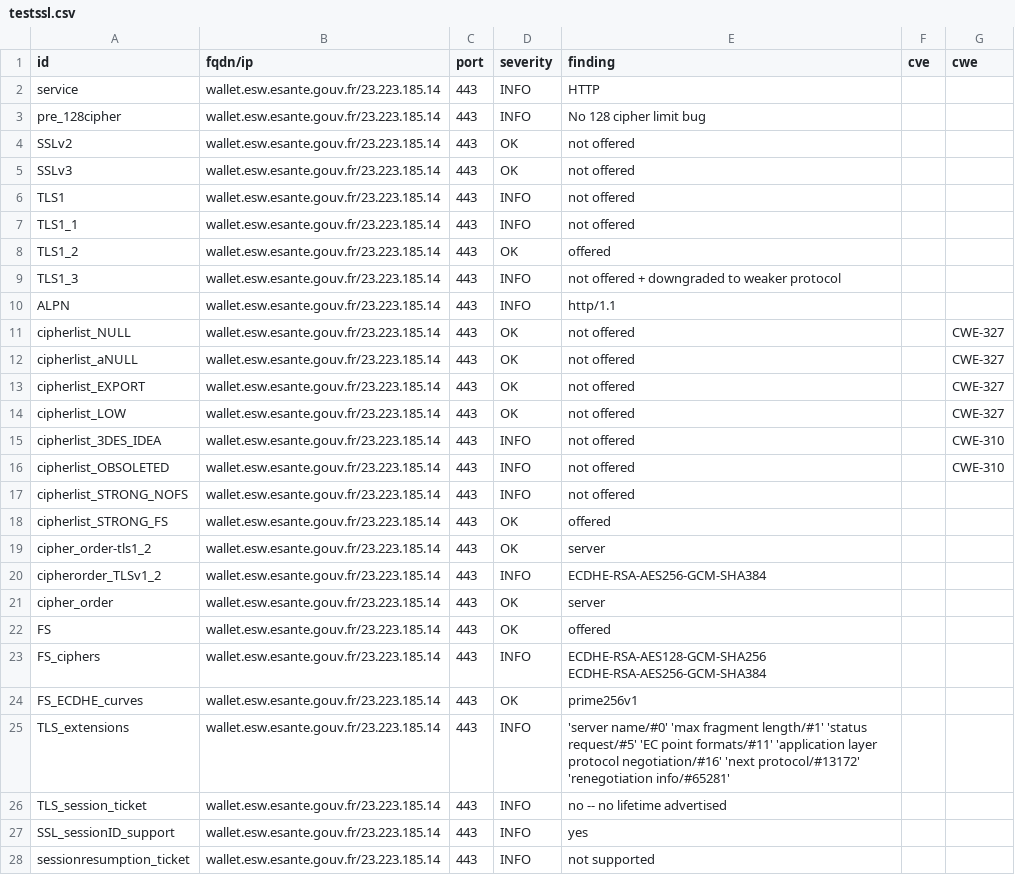
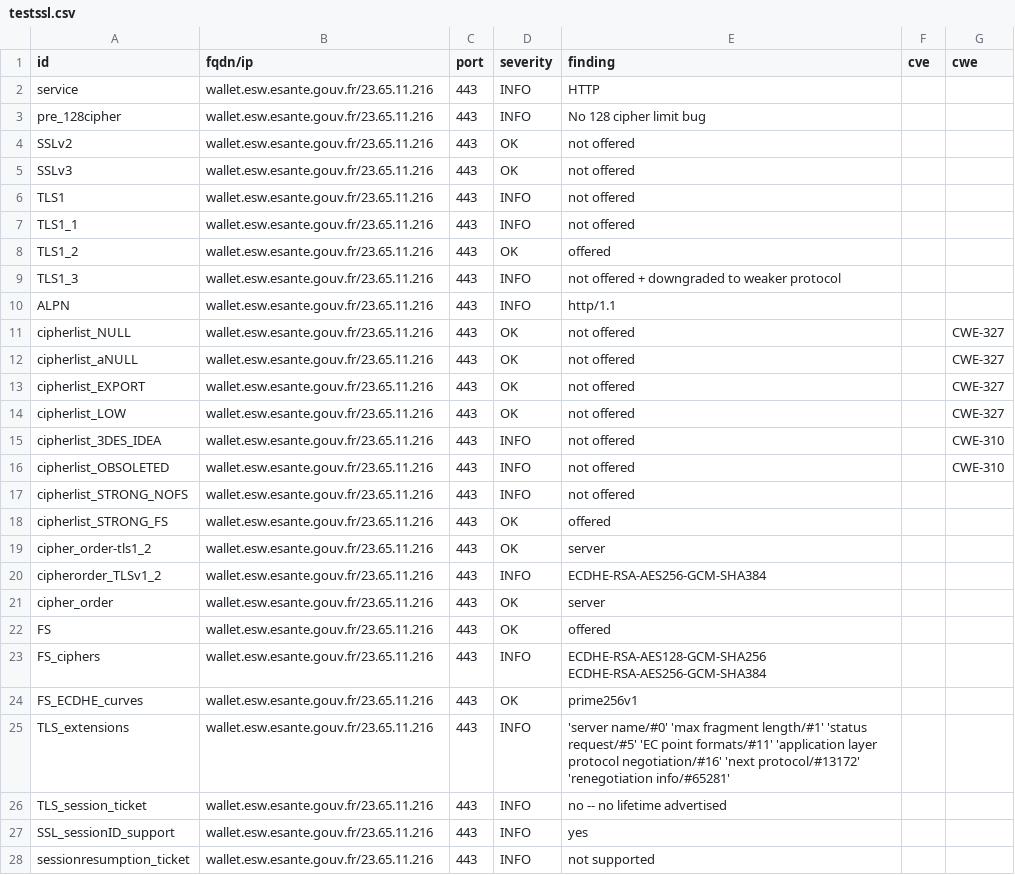
Before and after one commit to ansforge/dashlord_new, a CSV file: results/aHR0cHM6Ly93YWxsZXQuZXN3LmVzYW50ZS5nb3V2LmZy/testssl.csv, drawn as a sheet; only a part is shown; the diff covers the shown part only.

```diff
--- a/results/aHR0cHM6Ly93YWxsZXQuZXN3LmVzYW50ZS5nb3V2LmZy/testssl.csv
+++ b/results/aHR0cHM6Ly93YWxsZXQuZXN3LmVzYW50ZS5nb3V2LmZy/testssl.csv
@@ -1,28 +1,28 @@
 "id","fqdn/ip","port","severity","finding","cve","cwe"
-"service","wallet.esw.esante.gouv.fr/23.223.185.14","443","INFO","HTTP","",""
-"pre_128cipher","wallet.esw.esante.gouv.fr/23.223.185.14","443","INFO","No 128 cipher limit bug","",""
-"SSLv2","wallet.esw.esante.gouv.fr/23.223.185.14","443","OK","not offered","",""
-"SSLv3","wallet.esw.esante.gouv.fr/23.223.185.14","443","OK","not offered","",""
-"TLS1","wallet.esw.esante.gouv.fr/23.223.185.14","443","INFO","not offered","",""
-"TLS1_1","wallet.esw.esante.gouv.fr/23.223.185.14","443","INFO","not offered","",""
-"TLS1_2","wallet.esw.esante.gouv.fr/23.223.185.14","443","OK","offered","",""
-"TLS1_3","wallet.esw.esante.gouv.fr/23.223.185.14","443","INFO","not offered + downgraded to weaker protocol","",""
-"ALPN","wallet.esw.esante.gouv.fr/23.223.185.14","443","INFO","http/1.1","",""
-"cipherlist_NULL","wallet.esw.esante.gouv.fr/23.223.185.14","443","OK","not offered","","CWE-327"
-"cipherlist_aNULL","wallet.esw.esante.gouv.fr/23.223.185.14","443","OK","not offered","","CWE-327"
-"cipherlist_EXPORT","wallet.esw.esante.gouv.fr/23.223.185.14","443","OK","not offered","","CWE-327"
-"cipherlist_LOW","wallet.esw.esante.gouv.fr/23.223.185.14","443","OK","not offered","","CWE-327"
-"cipherlist_3DES_IDEA","wallet.esw.esante.gouv.fr/23.223.185.14","443","INFO","not offered","","CWE-310"
-"cipherlist_OBSOLETED","wallet.esw.esante.gouv.fr/23.223.185.14","443","INFO","not offered","","CWE-310"
-"cipherlist_STRONG_NOFS","wallet.esw.esante.gouv.fr/23.223.185.14","443","INFO","not offered","",""
-"cipherlist_STRONG_FS","wallet.esw.esante.gouv.fr/23.223.185.14","443","OK","offered","",""
-"cipher_order-tls1_2","wallet.esw.esante.gouv.fr/23.223.185.14","443","OK","server","",""
-"cipherorder_TLSv1_2","wallet.esw.esante.gouv.fr/23.223.185.14","443","INFO","ECDHE-RSA-AES256-GCM-SHA384","",""
-"cipher_order","wallet.esw.esante.gouv.fr/23.223.185.14","443","OK","server","",""
-"FS","wallet.esw.esante.gouv.fr/23.223.185.14","443","OK","offered","",""
-"FS_ciphers","wallet.esw.esante.gouv.fr/23.223.185.14","443","INFO","ECDHE-RSA-AES128-GCM-SHA256 ECDHE-RSA-AES256-GCM-SHA384","",""
-"FS_ECDHE_curves","wallet.esw.esante.gouv.fr/23.223.185.14","443","OK","prime256v1","",""
-"TLS_extensions","wallet.esw.esante.gouv.fr/23.223.185.14","443","INFO","'server name/#0' 'max fragment length/#1' 'status request/#5' 'EC point formats/#11' 'application layer protocol negotiation/#16' 'next protocol/#13172' 'renegotiation info/#65281'","",""
-"TLS_session_ticket","wallet.esw.esante.gouv.fr/23.223.185.14","443","INFO","no -- no lifetime advertised","",""
-"SSL_sessionID_support","wallet.esw.esante.gouv.fr/23.223.185.14","443","INFO","yes","",""
-"sessionresumption_ticket","wallet.esw.esante.gouv.fr/23.223.185.14","443","INFO","not supported","",""
+"service","wallet.esw.esante.gouv.fr/23.65.11.216","443","INFO","HTTP","",""
+"pre_128cipher","wallet.esw.esante.gouv.fr/23.65.11.216","443","INFO","No 128 cipher limit bug","",""
+"SSLv2","wallet.esw.esante.gouv.fr/23.65.11.216","443","OK","not offered","",""
+"SSLv3","wallet.esw.esante.gouv.fr/23.65.11.216","443","OK","not offered","",""
+"TLS1","wallet.esw.esante.gouv.fr/23.65.11.216","443","INFO","not offered","",""
+"TLS1_1","wallet.esw.esante.gouv.fr/23.65.11.216","443","INFO","not offered","",""
+"TLS1_2","wallet.esw.esante.gouv.fr/23.65.11.216","443","OK","offered","",""
+"TLS1_3","wallet.esw.esante.gouv.fr/23.65.11.216","443","INFO","not offered + downgraded to weaker protocol","",""
+"ALPN","wallet.esw.esante.gouv.fr/23.65.11.216","443","INFO","http/1.1","",""
+"cipherlist_NULL","wallet.esw.esante.gouv.fr/23.65.11.216","443","OK","not offered","","CWE-327"
+"cipherlist_aNULL","wallet.esw.esante.gouv.fr/23.65.11.216","443","OK","not offered","","CWE-327"
+"cipherlist_EXPORT","wallet.esw.esante.gouv.fr/23.65.11.216","443","OK","not offered","","CWE-327"
+"cipherlist_LOW","wallet.esw.esante.gouv.fr/23.65.11.216","443","OK","not offered","","CWE-327"
+"cipherlist_3DES_IDEA","wallet.esw.esante.gouv.fr/23.65.11.216","443","INFO","not offered","","CWE-310"
+"cipherlist_OBSOLETED","wallet.esw.esante.gouv.fr/23.65.11.216","443","INFO","not offered","","CWE-310"
+"cipherlist_STRONG_NOFS","wallet.esw.esante.gouv.fr/23.65.11.216","443","INFO","not offered","",""
+"cipherlist_STRONG_FS","wallet.esw.esante.gouv.fr/23.65.11.216","443","OK","offered","",""
+"cipher_order-tls1_2","wallet.esw.esante.gouv.fr/23.65.11.216","443","OK","server","",""
+"cipherorder_TLSv1_2","wallet.esw.esante.gouv.fr/23.65.11.216","443","INFO","ECDHE-RSA-AES256-GCM-SHA384","",""
+"cipher_order","wallet.esw.esante.gouv.fr/23.65.11.216","443","OK","server","",""
+"FS","wallet.esw.esante.gouv.fr/23.65.11.216","443","OK","offered","",""
+"FS_ciphers","wallet.esw.esante.gouv.fr/23.65.11.216","443","INFO","ECDHE-RSA-AES128-GCM-SHA256 ECDHE-RSA-AES256-GCM-SHA384","",""
+"FS_ECDHE_curves","wallet.esw.esante.gouv.fr/23.65.11.216","443","OK","prime256v1","",""
+"TLS_extensions","wallet.esw.esante.gouv.fr/23.65.11.216","443","INFO","'server name/#0' 'max fragment length/#1' 'status request/#5' 'EC point formats/#11' 'application layer protocol negotiation/#16' 'next protocol/#13172' 'renegotiation info/#65281'","",""
+"TLS_session_ticket","wallet.esw.esante.gouv.fr/23.65.11.216","443","INFO","no -- no lifetime advertised","",""
+"SSL_sessionID_support","wallet.esw.esante.gouv.fr/23.65.11.216","443","INFO","yes","",""
+"sessionresumption_ticket","wallet.esw.esante.gouv.fr/23.65.11.216","443","INFO","not supported","",""
```
Also changed, not shown: 132 edited cells elsewhere in this file, 15 other files.
